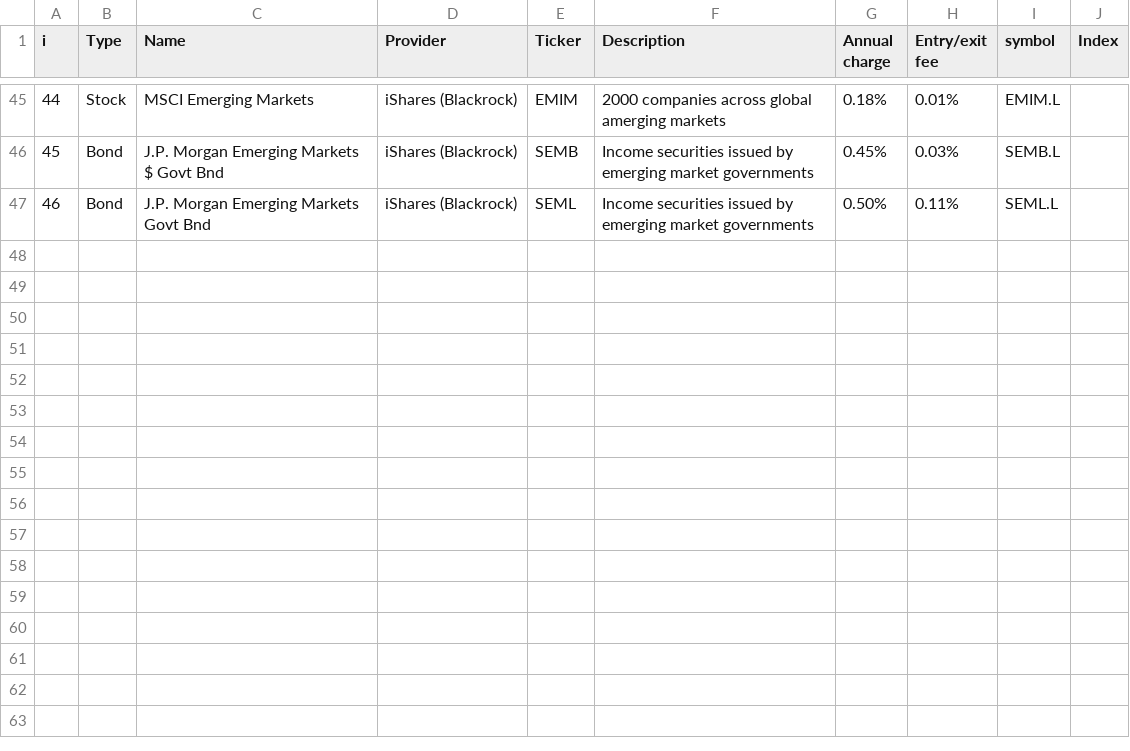
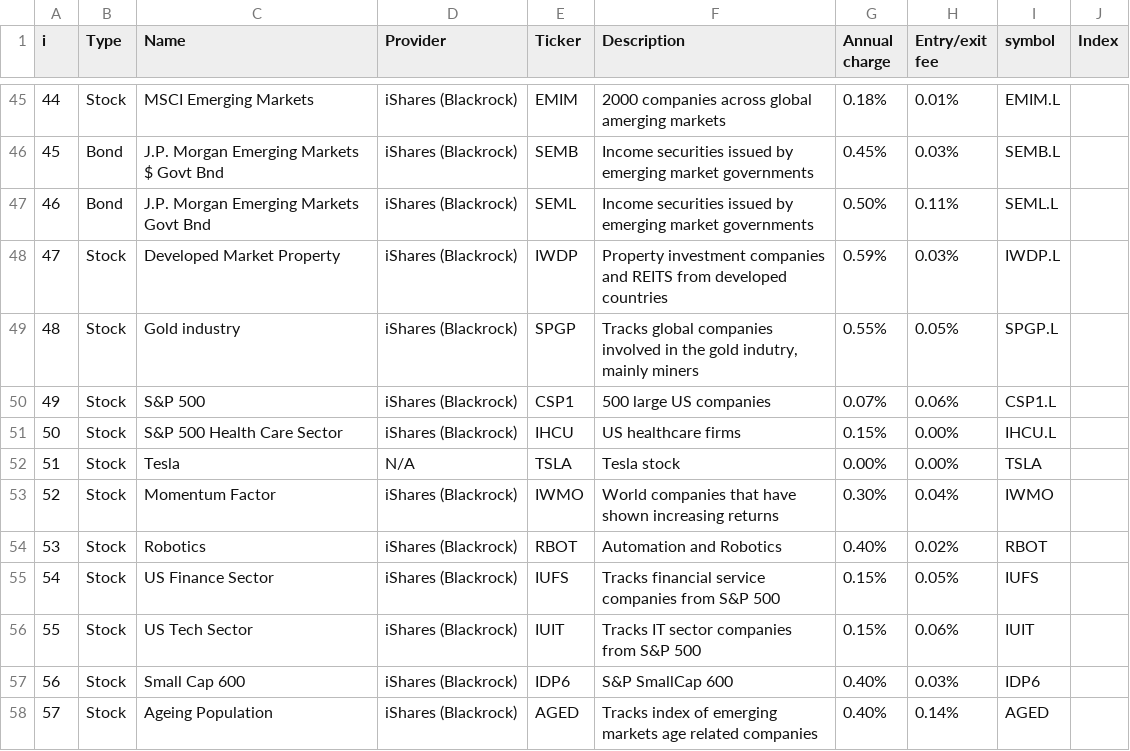
Before and after one commit to rick-62/Investing, a CSV file: datastore/freetrade_stocks.csv, drawn as a sheet; only a part is shown, gaps mark what is left out; the diff names each change by its address in the sheet, - before the commit and + after, or states it on an @@ line.

Commit message:
updated stock list

```diff
--- a/datastore/freetrade_stocks.csv
+++ b/datastore/freetrade_stocks.csv
+row 48: 47 | Stock | Developed Market Property | iShares (Blackrock) | IWDP | Property investment companies and REITS from developed countries | 0.59% | 0.03% | IWDP.L
+row 49: 48 | Stock | Gold industry | iShares (Blackrock) | SPGP | Tracks global companies involved in the gold indutry, mainly miners | 0.55% | 0.05% | SPGP.L
+row 50: 49 | Stock | S&P 500 | iShares (Blackrock) | CSP1 | 500 large US companies | 0.07% | 0.06% | CSP1.L
+row 51: 50 | Stock | S&P 500 Health Care Sector | iShares (Blackrock) | IHCU | US healthcare firms | 0.15% | 0.00% | IHCU.L
+row 52: 51 | Stock | Tesla | N/A | TSLA | Tesla stock | 0.00% | 0.00% | TSLA
+row 53: 52 | Stock | Momentum Factor | iShares (Blackrock) | IWMO | World companies that have shown increasing returns | 0.30% | 0.04% | IWMO
+row 54: 53 | Stock | Robotics | iShares (Blackrock) | RBOT | Automation and Robotics | 0.40% | 0.02% | RBOT
+row 55: 54 | Stock | US Finance Sector | iShares (Blackrock) | IUFS | Tracks financial service companies from S&P 500 | 0.15% | 0.05% | IUFS
+row 56: 55 | Stock | US Tech Sector | iShares (Blackrock) | IUIT | Tracks IT sector companies from S&P 500 | 0.15% | 0.06% | IUIT
+row 57: 56 | Stock | Small Cap 600 | iShares (Blackrock) | IDP6 | S&P SmallCap 600 | 0.40% | 0.03% | IDP6
+row 58: 57 | Stock | Ageing Population | iShares (Blackrock) | AGED | Tracks index of emerging markets age related companies | 0.40% | 0.14% | AGED
```
